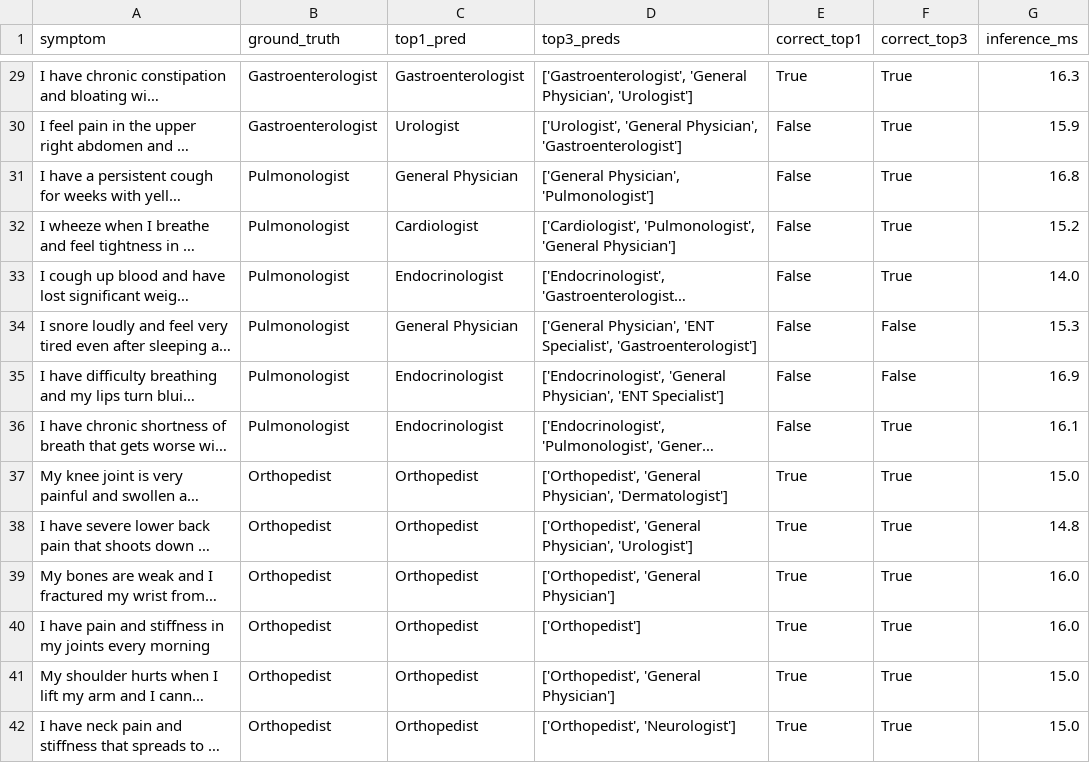
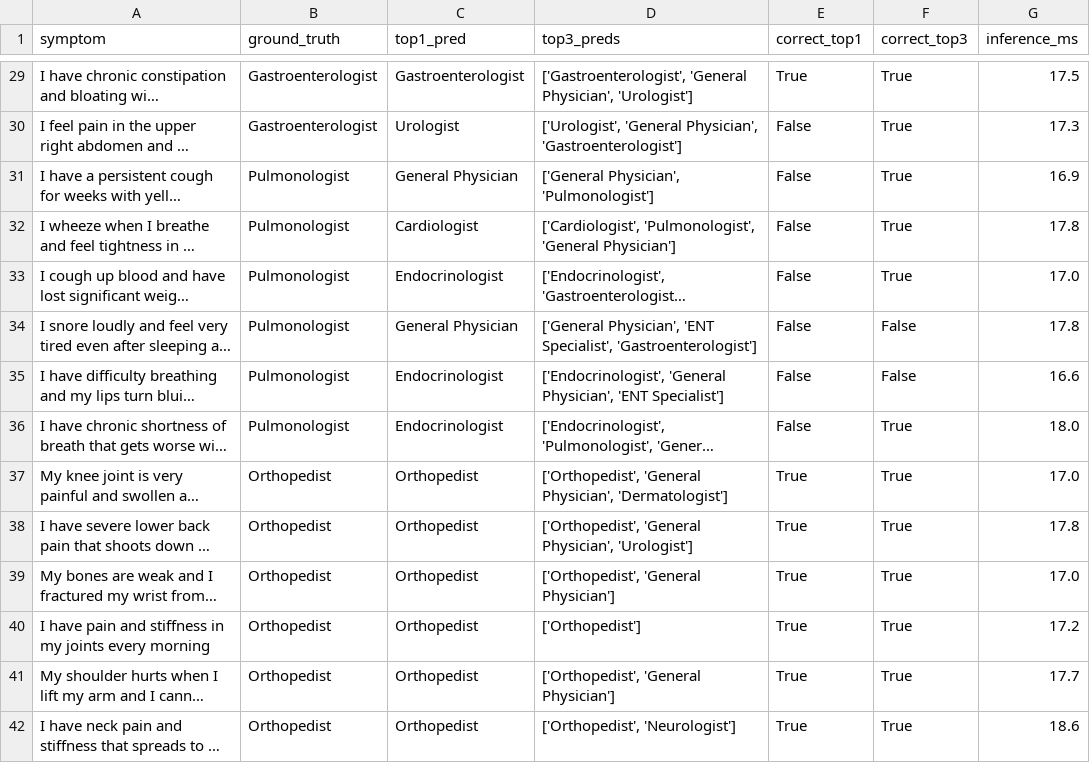
Before and after one commit to pranjal79/symptom-specialist-mapper, a CSV file: metrics/detailed_results.csv, drawn as a sheet; only a part is shown, gaps mark what is left out; long unchanged cells end in …; the diff covers the shown part only; the diff names each change by its address in the sheet, - before the commit and + after, or states it on an @@ line.

```diff
--- a/metrics/detailed_results.csv
+++ b/metrics/detailed_results.csv
-G29 (inference_ms): 16.3
+G29 (inference_ms): 17.5
-G30 (inference_ms): 15.9
+G30 (inference_ms): 17.3
-G31 (inference_ms): 16.8
+G31 (inference_ms): 16.9
-G32 (inference_ms): 15.2
+G32 (inference_ms): 17.8
-G33 (inference_ms): 14.0
+G33 (inference_ms): 17.0
-G34 (inference_ms): 15.3
+G34 (inference_ms): 17.8
-G35 (inference_ms): 16.9
+G35 (inference_ms): 16.6
-G36 (inference_ms): 16.1
+G36 (inference_ms): 18.0
-G37 (inference_ms): 15.0
+G37 (inference_ms): 17.0
-G38 (inference_ms): 14.8
+G38 (inference_ms): 17.8
-G39 (inference_ms): 16.0
+G39 (inference_ms): 17.0
-G40 (inference_ms): 16.0
+G40 (inference_ms): 17.2
-G41 (inference_ms): 15.0
+G41 (inference_ms): 17.7
-G42 (inference_ms): 15.0
+G42 (inference_ms): 18.6
```
Also changed, not shown: 68 edited cells elsewhere in this file, 10 other files.
